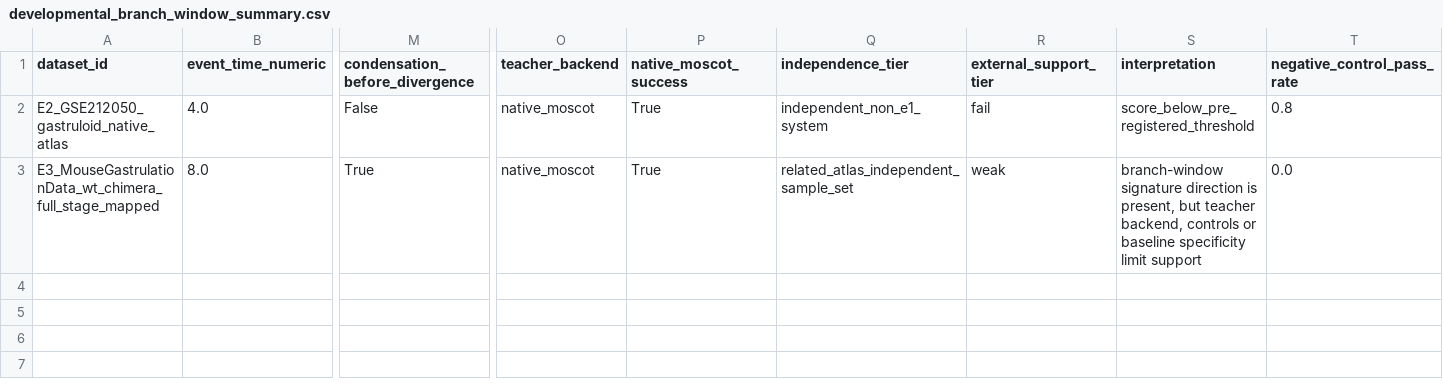
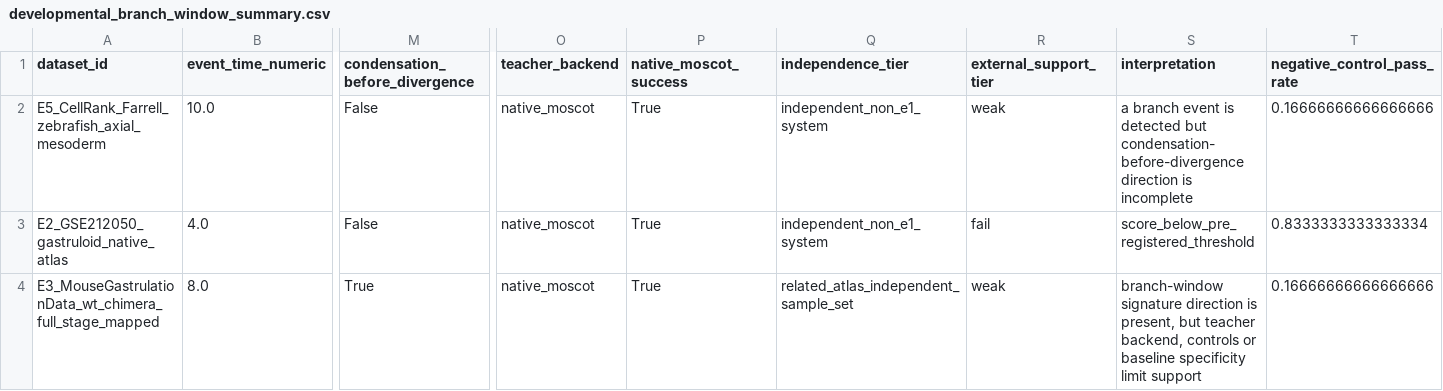
Before and after one commit to PeiXiangWang/devvcell_virtual_cell, a CSV file: tables/developmental_branch_window_summary.csv, drawn as a sheet; only a part is shown, gaps mark what is left out; addresses are those after the commit; rows hold the shown columns only; the diff names each change by its address in the sheet, - before the commit and + after, or states it on an @@ line.

```diff
--- a/tables/developmental_branch_window_summary.csv
+++ b/tables/developmental_branch_window_summary.csv
+row 2: E5_CellRank_Farrell_zebrafish_axial_mesoderm | 10.0 | False | native_moscot | True | independent_non_e1_system | weak | a branch event is detected but condensation-before-divergence direction is incomplete | 0.16666666666666666
-T3 (negative_control_pass_rate): 0.8
+T3 (negative_control_pass_rate): 0.8333333333333334
-T4 (negative_control_pass_rate): 0.0
+T4 (negative_control_pass_rate): 0.16666666666666666
```
Also changed, not shown: tables/developmental_branch_window_baselines.csv, tables/developmental_branch_window_negative_controls.csv, 26 other files.
